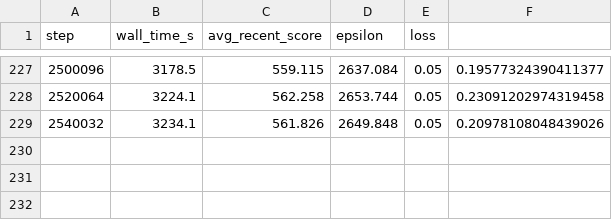
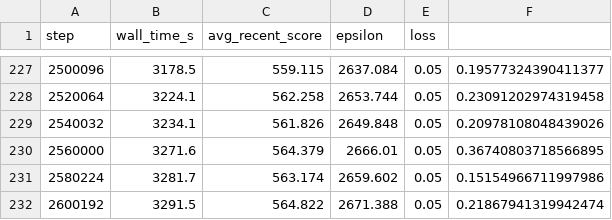
Before and after one commit to fish-aimf/2048-neural-network-training-dataset, a CSV file: train_log.csv, drawn as a sheet; only a part is shown, gaps mark what is left out.

Commit message:
checkpoint at step 2600192

```diff
--- a/train_log.csv
+++ b/train_log.csv
@@ -229 +229,4 @@ step,wall_time_s,avg_recent_score,epsilon,loss
 2540032,3234.1,561.826,2649.848,0.05,0.20978108048439026
+2560000,3271.6,564.379,2666.01,0.05,0.36740803718566895
+2580224,3281.7,563.174,2659.602,0.05,0.15154966711997986
+2600192,3291.5,564.822,2671.388,0.05,0.21867941319942474
```
Also changed, not shown: 4 other files.
